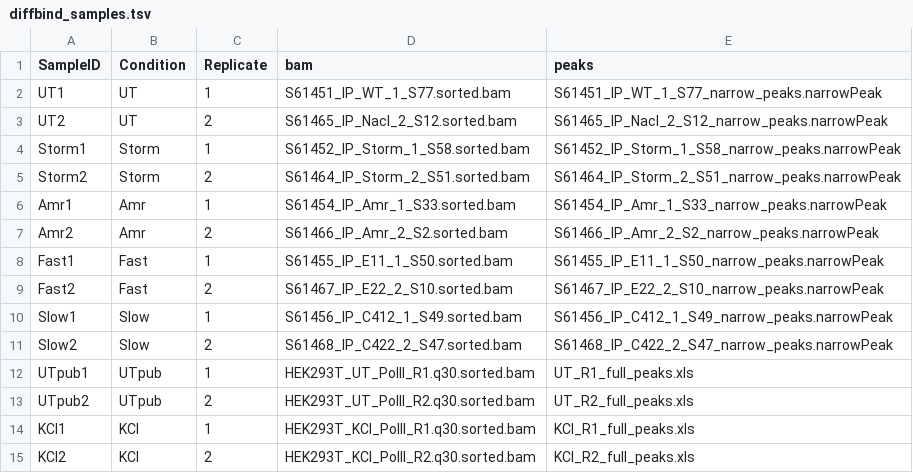
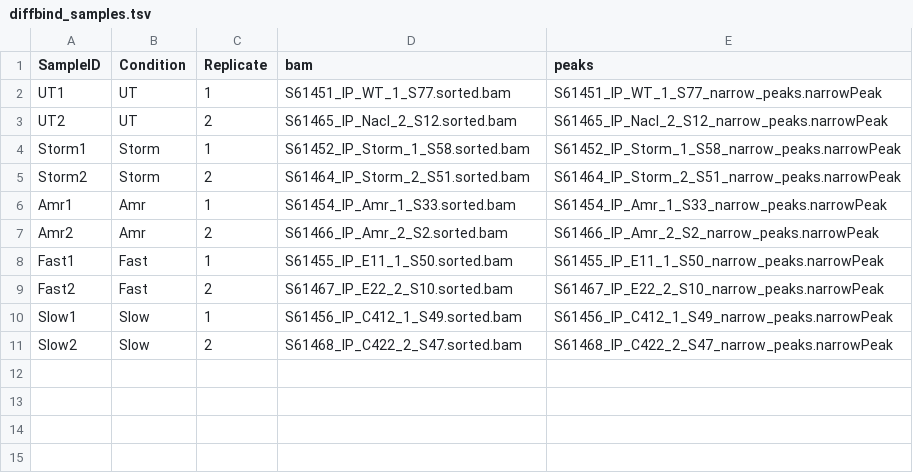
Before and after one commit to mbenda-ctrl/Master-Thesis-RNA-polymerase-II-perturbations, a TSV file: config/diffbind_samples.tsv, drawn as a sheet.

```diff
--- a/config/diffbind_samples.tsv
+++ b/config/diffbind_samples.tsv
@@ -11,5 +11 @@ Slow1	Slow	1	S61456_IP_C412_1_S49.sorted.bam	S61456_IP_C412_1_S49_narrow_peaks.n
 Slow2	Slow	2	S61468_IP_C422_2_S47.sorted.bam	S61468_IP_C422_2_S47_narrow_peaks.narrowPeak
-UTpub1	UTpub	1	HEK293T_UT_PolII_R1.q30.sorted.bam	UT_R1_full_peaks.xls
-UTpub2	UTpub	2	HEK293T_UT_PolII_R2.q30.sorted.bam	UT_R2_full_peaks.xls
-KCl1	KCl	1	HEK293T_KCl_PolII_R1.q30.sorted.bam	KCl_R1_full_peaks.xls
-KCl2	KCl	2	HEK293T_KCl_PolII_R2.q30.sorted.bam	KCl_R2_full_peaks.xls
```
Also changed, not shown: 26 other files.
